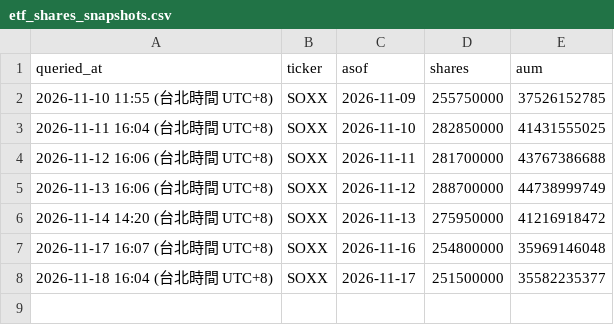
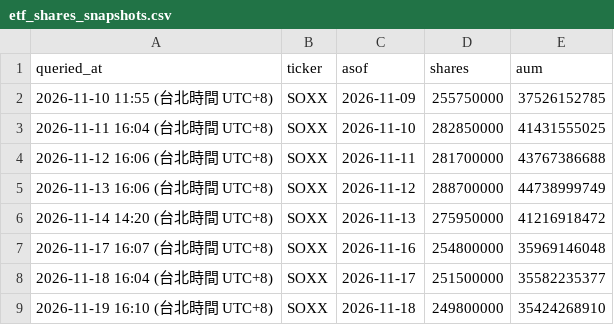
Before and after one commit to manolomoo/charity-poker-king, a CSV file: data/etf_shares_snapshots.csv, drawn as a sheet; the diff names each change by its address in the sheet, - before the commit and + after, or states it on an @@ line.

```diff
--- a/data/etf_shares_snapshots.csv
+++ b/data/etf_shares_snapshots.csv
+row 9: 2026-11-19 16:10 (台北時間 UTC+8) | SOXX | 2026-11-18 | 249800000 | 35424268910
```
Also changed, not shown: 7 other files.
